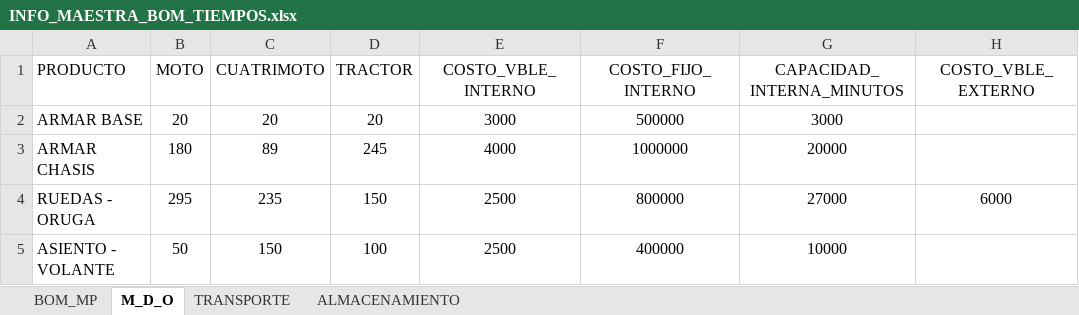
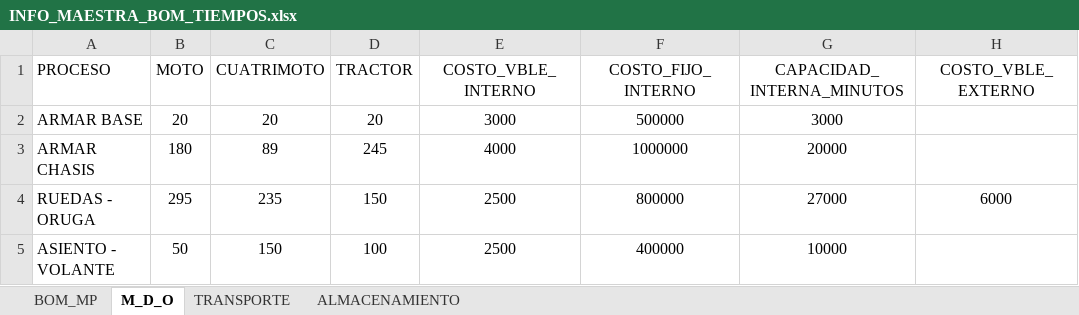
Before and after one commit to wgutierr/v-logistics, an Excel workbook: dataset/INFO_MAESTRA_BOM_TIEMPOS.xlsx, sheet M_D_O, drawn as a sheet; only a part is shown; values as stored, in another font and other column widths than the file's, no borders; the diff names each change by its address in the sheet, - before the commit and + after, or states it on an @@ line.

```diff
--- a/dataset/INFO_MAESTRA_BOM_TIEMPOS.xlsx (sheet M_D_O)
+++ b/dataset/INFO_MAESTRA_BOM_TIEMPOS.xlsx (sheet M_D_O)
-A1: PRODUCTO
+A1: PROCESO
```
Also changed, not shown: 1 other file.
